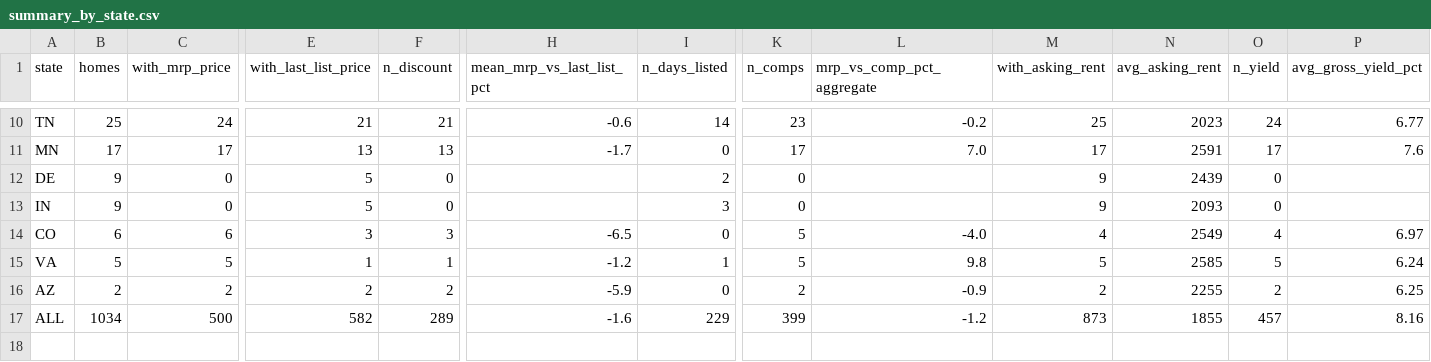
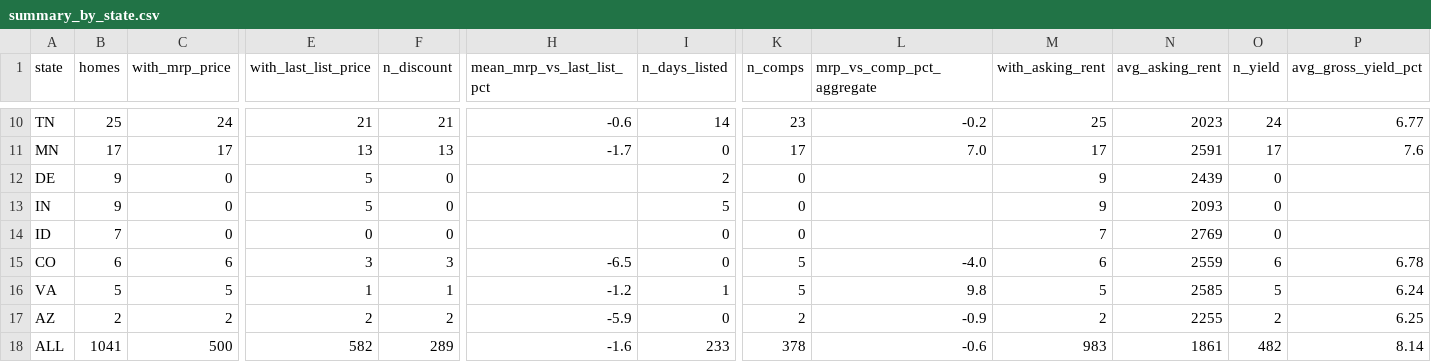
Before and after one commit to Public-CRE-Data/mrp-liberty-homes, a CSV file: summary_by_state.csv, drawn as a sheet; only a part is shown, gaps mark what is left out; addresses are those after the commit; rows hold the shown columns only; the diff covers the shown part only; the diff names each change by its address in the sheet, - before the commit and + after, or states it on an @@ line.

```diff
--- a/summary_by_state.csv
+++ b/summary_by_state.csv
-I13 (n_days_listed): 3
+I13 (n_days_listed): 5
+row 14: ID | 7 | 0 | 0 | 0 |  | 0 | 0 |  | 7 | 2769 | 0
-M15 (with_asking_rent): 4
+M15 (with_asking_rent): 6
-N15 (avg_asking_rent): 2549
+N15 (avg_asking_rent): 2559
-O15 (n_yield): 4
+O15 (n_yield): 6
-P15 (avg_gross_yield_pct): 6.97
+P15 (avg_gross_yield_pct): 6.78
-B18 (homes): 1034
+B18 (homes): 1041
-I18 (n_days_listed): 229
+I18 (n_days_listed): 233
-K18 (n_comps): 399
+K18 (n_comps): 378
-L18 (mrp_vs_comp_pct_aggregate): -1.2
+L18 (mrp_vs_comp_pct_aggregate): -0.6
-M18 (with_asking_rent): 873
+M18 (with_asking_rent): 983
-N18 (avg_asking_rent): 1855
+N18 (avg_asking_rent): 1861
-O18 (n_yield): 457
+O18 (n_yield): 482
-P18 (avg_gross_yield_pct): 8.16
+P18 (avg_gross_yield_pct): 8.14
```
Also changed, not shown: 32 edited cells elsewhere in this file, density/3_summary.tsv, mrp_liberty_homes.csv, 21 other files.
